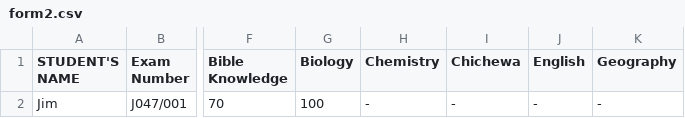
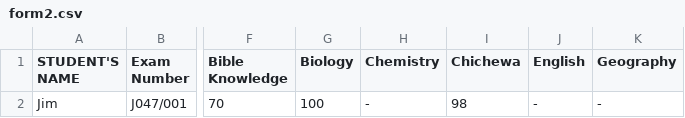
Before and after one commit to magawass/n2, a CSV file: form2.csv, drawn as a sheet; only a part is shown, gaps mark what is left out; the diff names each change by its address in the sheet, - before the commit and + after, or states it on an @@ line.

Commit message:
Update: form2 - Chichewa (4/7/2026, 10:02:13 PM)

```diff
--- a/form2.csv
+++ b/form2.csv
-I2 (Chichewa): -
+I2 (Chichewa): 98
```
